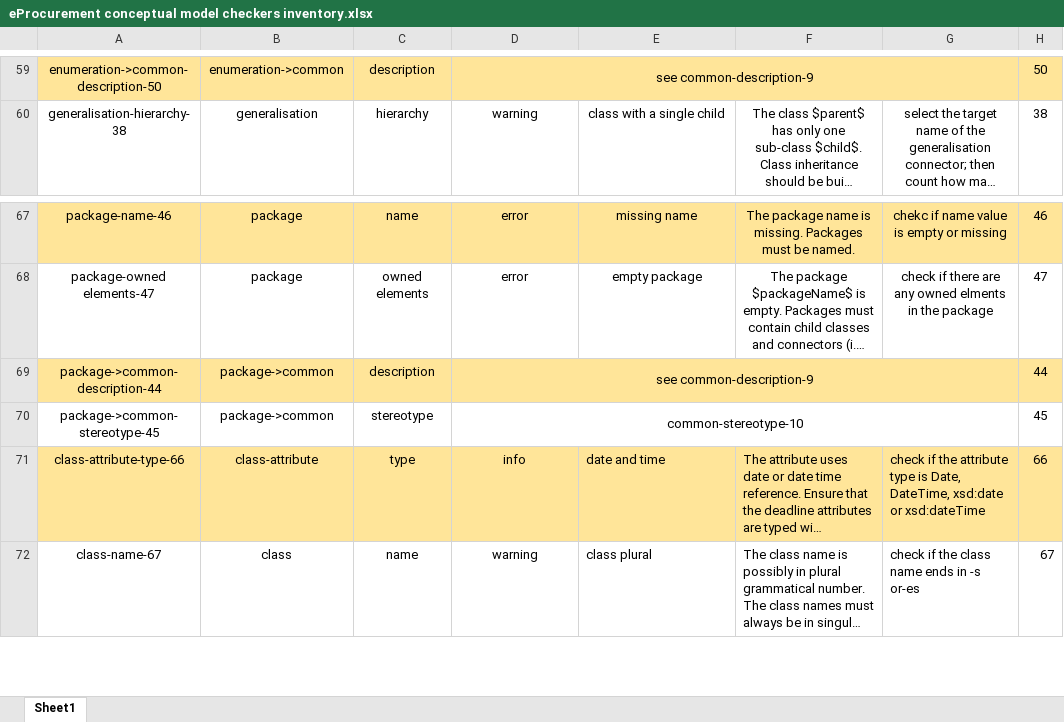
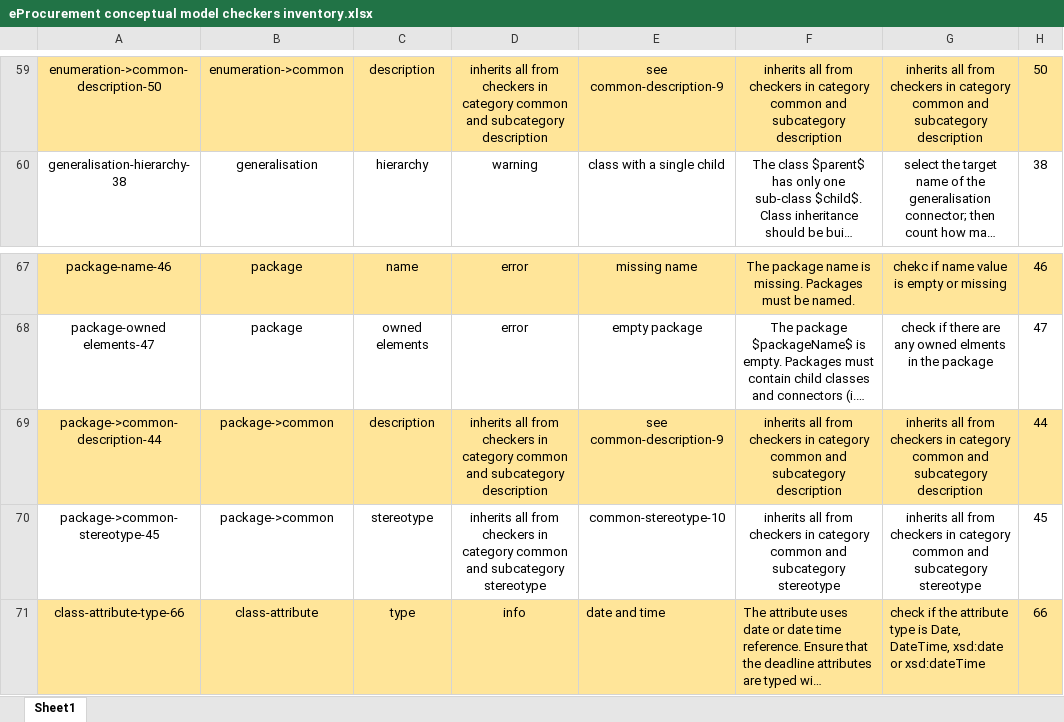
Before and after one commit to OP-TED/model2owl, an Excel workbook: doc/checkers-inventory/eProcurement conceptual model checkers inventory.xlsx, sheet Sheet1, drawn as a sheet; only a part is shown, gaps mark what is left out; the shorter side is filled out with more unchanged rows; long unchanged cells end in …; values as stored, in another font and other column widths than the file's, no borders; charts and pictures not drawn; removed rows and columns are numbered as before the commit, all else as after; the diff covers the shown part only; the diff names each change by its address in the sheet, - before the commit and + after, or states it on an @@ line.

```diff
--- a/doc/checkers-inventory/eProcurement conceptual model checkers inventory.xlsx (sheet Sheet1)
+++ b/doc/checkers-inventory/eProcurement conceptual model checkers inventory.xlsx (sheet Sheet1)
-D59: see common-description-9
+D59: inherits all from checkers in category common and subcategory description
-D59:G59 merged
-E59: (empty)
+E59: see common-description-9
-F59: (empty)
+F59: inherits all from checkers in category common and subcategory description
-G59: (empty)
+G59: inherits all from checkers in category common and subcategory description
-D69: see common-description-9
+D69: inherits all from checkers in category common and subcategory description
-D69:G69 merged
-E69: (empty)
+E69: see common-description-9
-F69: (empty)
+F69: inherits all from checkers in category common and subcategory description
-G69: (empty)
+G69: inherits all from checkers in category common and subcategory description
-D70: common-stereotype-10
+D70: inherits all from checkers in category common and subcategory stereotype
-D70:G70 merged
-E70: (empty)
+E70: common-stereotype-10
-F70: (empty)
+F70: inherits all from checkers in category common and subcategory stereotype
-G70: (empty)
+G70: inherits all from checkers in category common and subcategory stereotype
```
Also changed, not shown: 3 added rows, 3 removed rows, 45 edited cells and merged cells elsewhere in this sheet.
